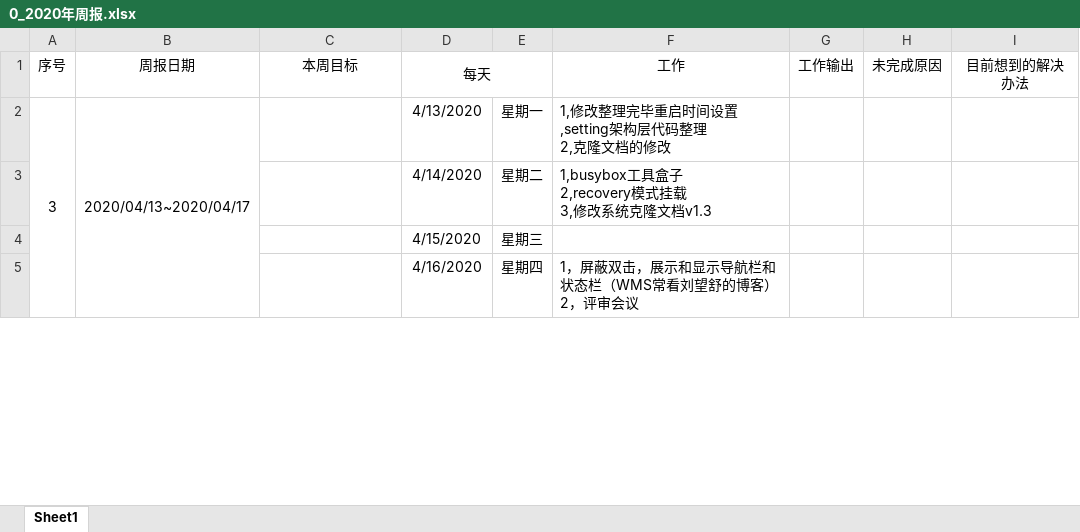
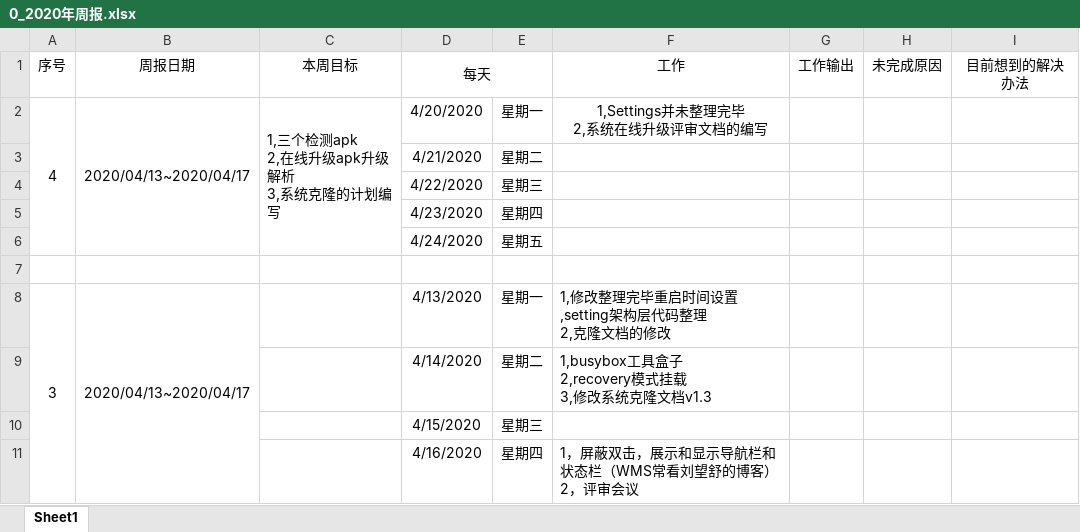
Before and after one commit to zzggxx/Summary, an Excel workbook: 0_2020年周报.xlsx, sheet Sheet1, drawn as a sheet; only a part is shown; values as stored, in another font and other column widths than the file's, no borders; ↵ is a line break in a cell; the diff names each change by its address in the sheet, - before the commit and + after, or states it on an @@ line.

```diff
--- a/0_2020年周报.xlsx (sheet Sheet1)
+++ b/0_2020年周报.xlsx (sheet Sheet1)
+row 2: 4 | 2020/04/13~2020/04/17 | 1,三个检测apk ↵ 2,在线升级apk升级解析 ↵ 3,系统克隆的计划编写 | 4/20/2020 | 星期一 | 1,Settings并未整理完毕 ↵ 2,系统在线升级评审文档的编写
+row 3:  |  |  | 4/21/2020 | 星期二
+row 4:  |  |  | 4/22/2020 | 星期三
+row 5:  |  |  | 4/23/2020 | 星期四
+row 6:  |  |  | 4/24/2020 | 星期五
+row 7: (empty)
```
Also changed, not shown: 1 other file.
